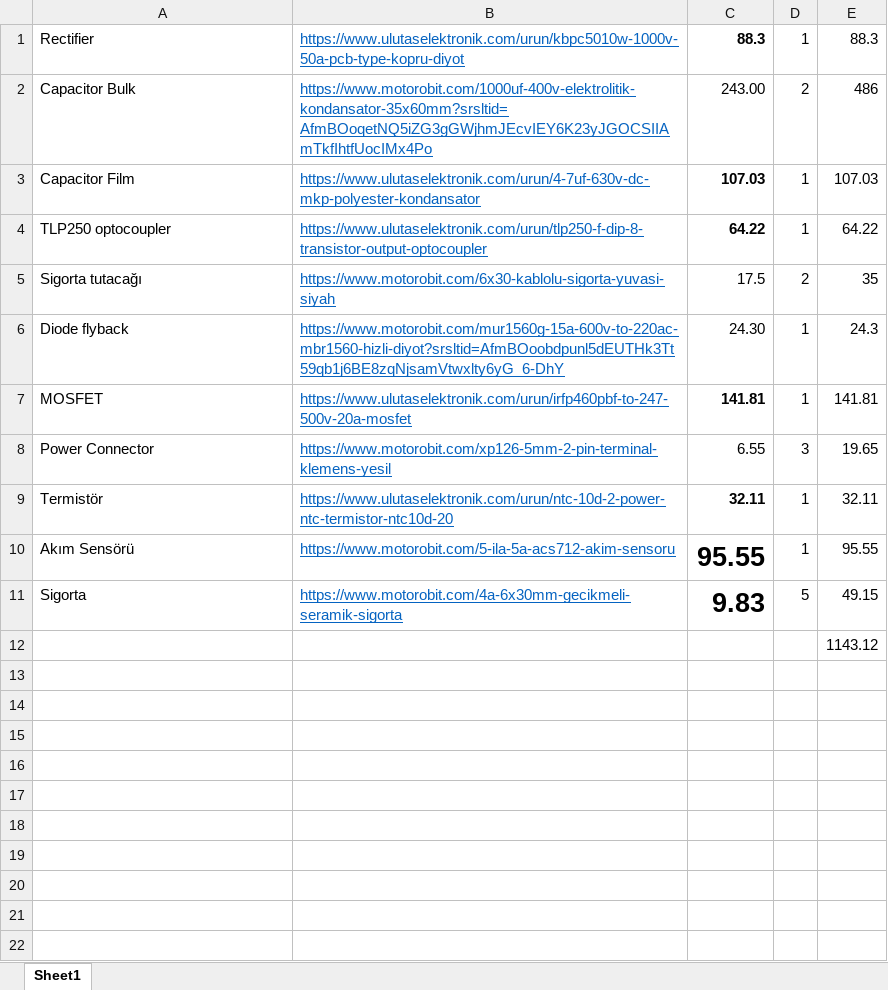
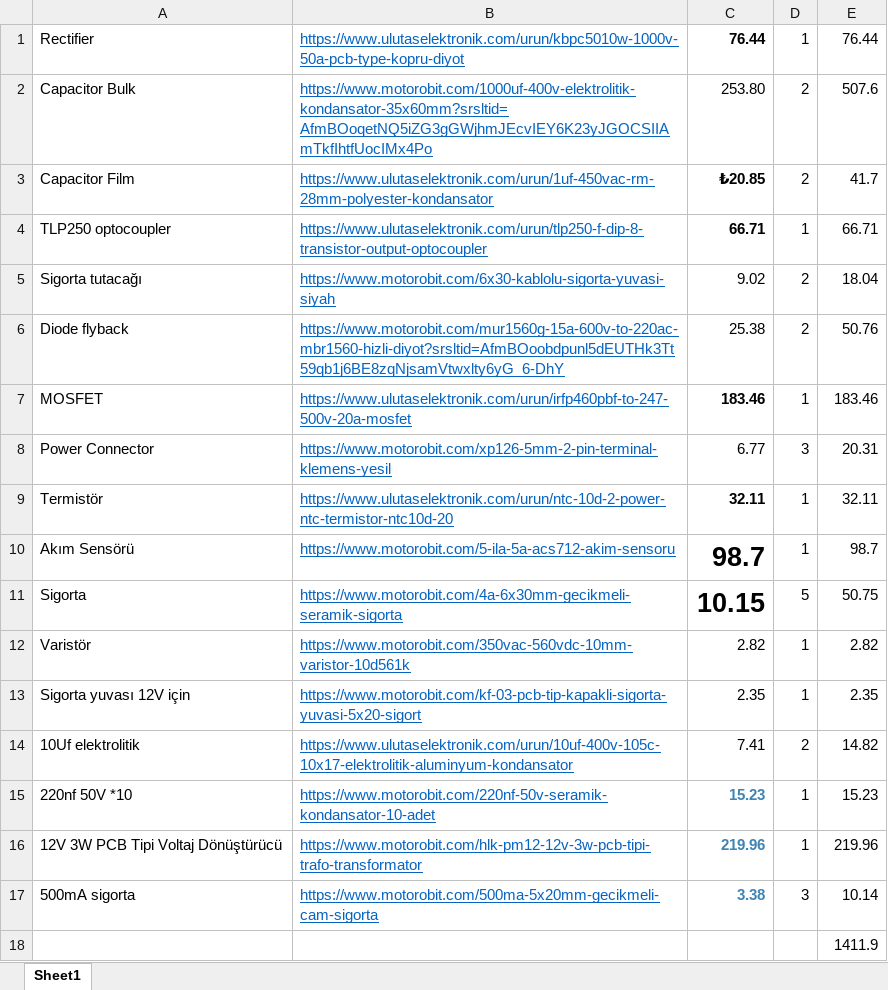
Before and after one commit to arashmoti/MEM_R, an Excel workbook: 180V DC Driver/180VDCDriver_Satın_Alım.xlsx, sheet Sheet1, drawn as a sheet; values as stored, in another font and other column widths than the file's, no borders; addresses are those after the commit; the diff names each change by its address in the sheet, - before the commit and + after, or states it on an @@ line.

```diff
--- a/180V DC Driver/180VDCDriver_Satın_Alım.xlsx (sheet Sheet1)
+++ b/180V DC Driver/180VDCDriver_Satın_Alım.xlsx (sheet Sheet1)
-C1: 88.3
+C1: 76.44
-E1: 88.3
+E1: 76.44
-C2: 243.00
+C2: 253.80
-E2: 486
+E2: 507.6
-B3: https://www.ulutaselektronik.com/urun/4-7uf-630v-dc-mkp-polyester-kondansator
+B3: https://www.ulutaselektronik.com/urun/1uf-450vac-rm-28mm-polyester-kondansator
-C3: 107.03
+C3: ₺20.85
-D3: 1
+D3: 2
-E3: 107.03
+E3: 41.7
-C4: 64.22
+C4: 66.71
-E4: 64.22
+E4: 66.71
-C5: 17.5
+C5: 9.02
-E5: 35
+E5: 18.04
-C6: 24.30
+C6: 25.38
-D6: 1
+D6: 2
-E6: 24.3
+E6: 50.76
-C7: 141.81
+C7: 183.46
-E7: 141.81
+E7: 183.46
-C8: 6.55
+C8: 6.77
-E8: 19.65
+E8: 20.31
-C10: 95.55
+C10: 98.7
-E10: 95.55
+E10: 98.7
-C11: 9.83
+C11: 10.15
-E11: 49.15
+E11: 50.75
+row 12: Varistör | https://www.motorobit.com/350vac-560vdc-10mm-varistor-10d561k | 2.82 | 1 | 2.82
+row 13: Sigorta yuvası 12V için | https://www.motorobit.com/kf-03-pcb-tip-kapakli-sigorta-yuvasi-5x20-sigort | 2.35 | 1 | 2.35
+row 14: 10Uf elektrolitik | https://www.ulutaselektronik.com/urun/10uf-400v-105c-10x17-elektrolitik-aluminyum-kondansator | 7.41 | 2 | 14.82
+row 15: 220nf 50V *10 | https://www.motorobit.com/220nf-50v-seramik-kondansator-10-adet | 15.23 | 1 | 15.23
+row 16: 12V 3W PCB Tipi Voltaj Dönüştürücü | https://www.motorobit.com/hlk-pm12-12v-3w-pcb-tipi-trafo-transformator | 219.96 | 1 | 219.96
+row 17: 500mA sigorta | https://www.motorobit.com/500ma-5x20mm-gecikmeli-cam-sigorta | 3.38 | 3 | 10.14
-E18: 1143.12
+E18: 1411.9
```
Also changed, not shown: 15 other files.
